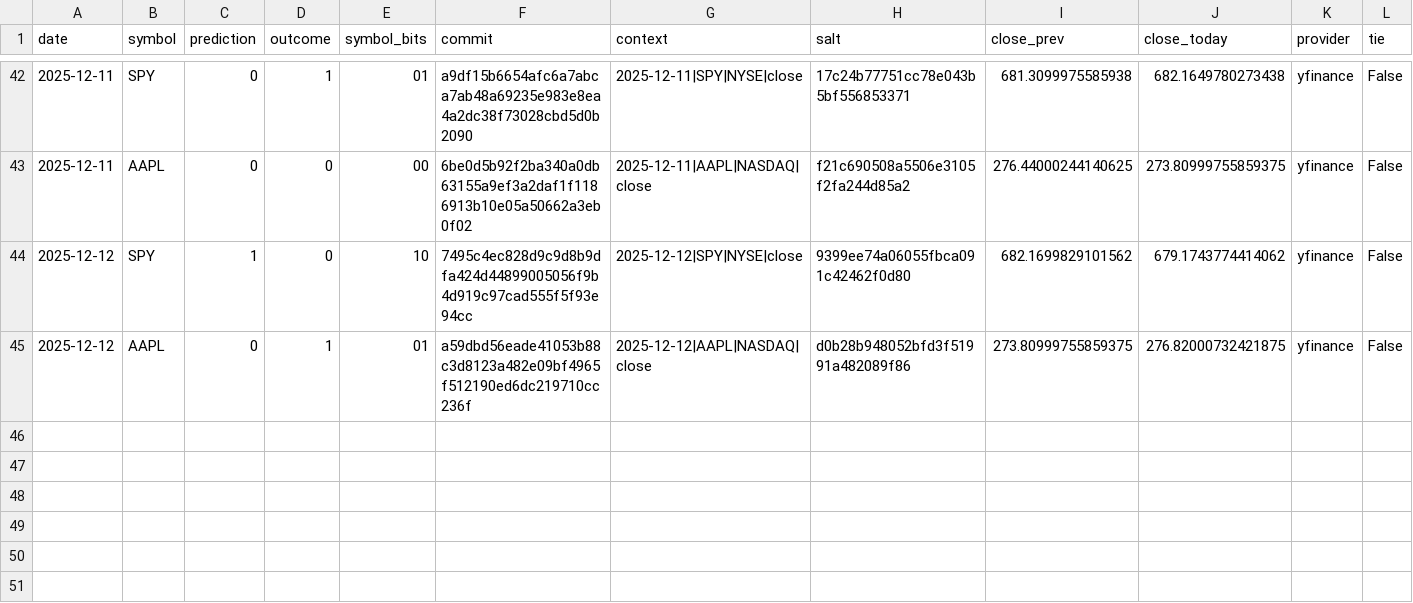
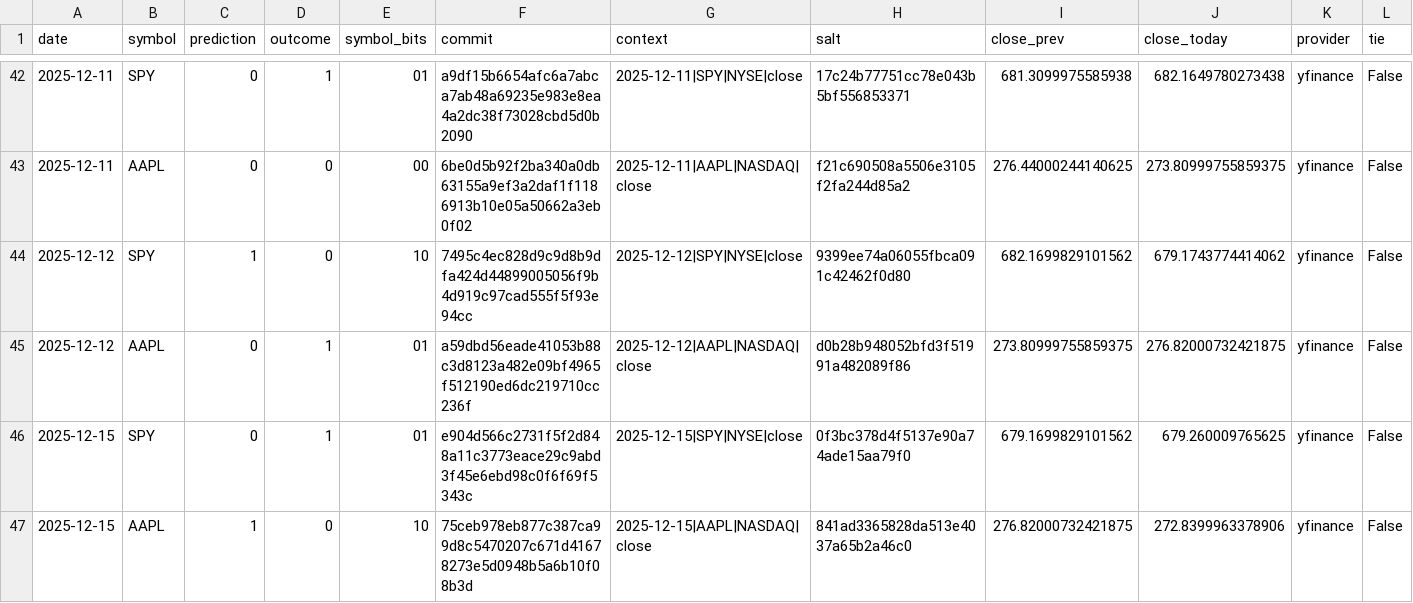
Before and after one commit to pqcnerd/rrpe-drbg, a CSV file: outputs/entropy_log.csv, drawn as a sheet; only a part is shown, gaps mark what is left out; rows hold the shown columns only; the diff names each change by its address in the sheet, - before the commit and + after, or states it on an @@ line.

```diff
--- a/outputs/entropy_log.csv
+++ b/outputs/entropy_log.csv
+row 46: 2025-12-15 | SPY | 0 | 1 | 01 | e904d566c2731f5f2d848a11c3773eace29c9abd3f45e6ebd98c0f6f69f5343c | 2025-12-15|SPY|NYSE|close | 0f3bc378d4f5137e90a74ade15aa79f0 | 679.1699829101562 | 679.260009765625 | yfinance | False
+row 47: 2025-12-15 | AAPL | 1 | 0 | 10 | 75ceb978eb877c387ca99d8c5470207c671d41678273e5d0948b5a6b10f08b3d | 2025-12-15|AAPL|NASDAQ|close | 841ad3365828da513e4037a65b2a46c0 | 276.82000732421875 | 272.8399963378906 | yfinance | False
```
Also changed, not shown: 1 other file.
